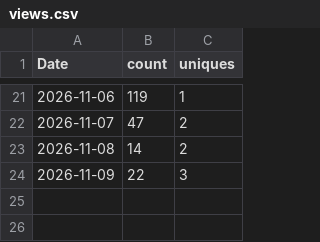
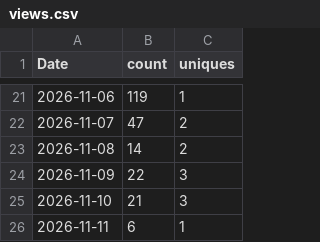
Before and after one commit to vogtpet/NHK, a CSV file: tools/traffic/views.csv, drawn as a sheet; only a part is shown, gaps mark what is left out.

```diff
--- a/tools/traffic/views.csv
+++ b/tools/traffic/views.csv
@@ -24 +24,3 @@ Date,count,uniques
 2026-11-09,22,3
+2026-11-10,21,3
+2026-11-11,6,1
```
Also changed, not shown: tools/traffic/history.csv, tools/traffic/site_views.csv, 2 other files.
